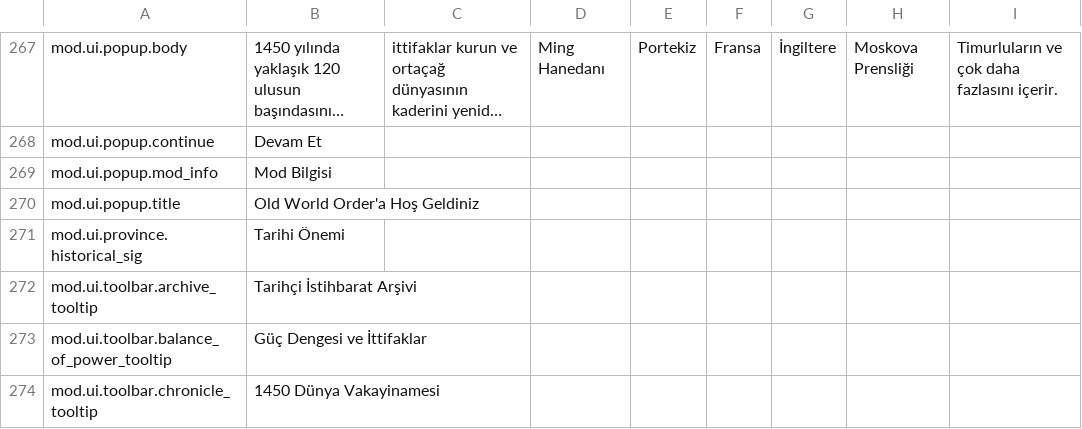
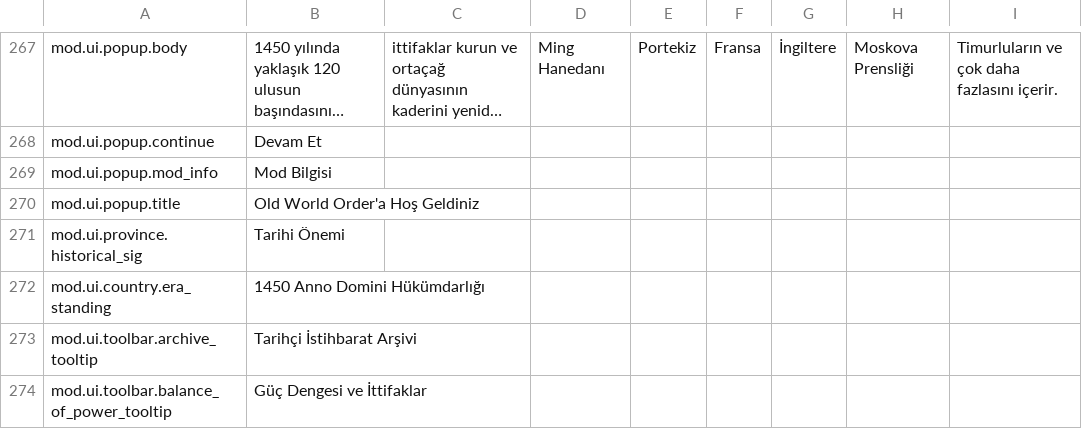
Before and after one commit to Dorlion-Interactive/Global-Protocol-Old-World-Order-Mod, a CSV file: Content/localization/tr.csv, drawn as a sheet; only a part is shown, gaps mark what is left out; the shorter side is filled out with more unchanged rows; long unchanged cells end in …; the diff names each change by its address in the sheet, - before the commit and + after, or states it on an @@ line.

```diff
--- a/Content/localization/tr.csv
+++ b/Content/localization/tr.csv
+row 272: mod.ui.country.era_standing | 1450 Anno Domini Hükümdarlığı
```
Also changed, not shown: Content/localization/cz.csv, Content/localization/de.csv, 14 other files.
